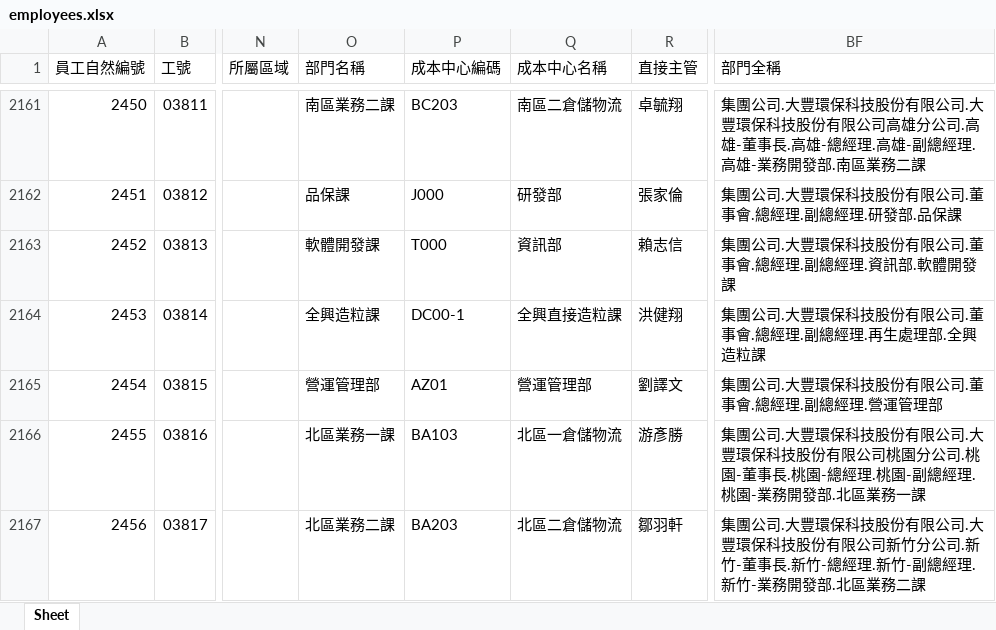
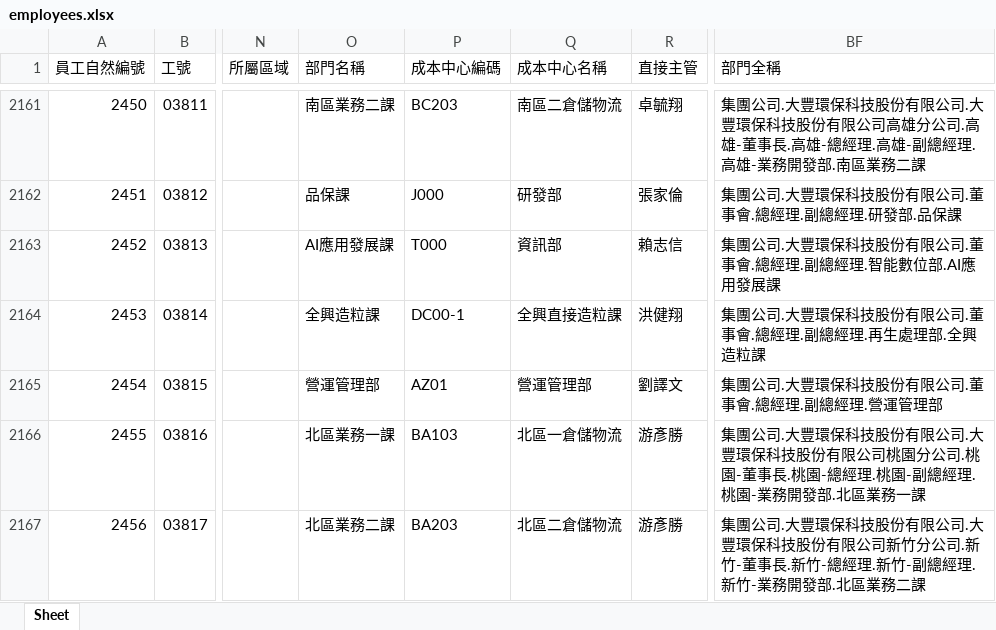
Before and after one commit to yuyiwang2222-ai/hr-dashboard, an Excel workbook: data/employees.xlsx, sheet Sheet, drawn as a sheet; only a part is shown, gaps mark what is left out; values as stored, in another font and other column widths than the file's, no cell formats; the diff covers the shown part only; the diff names each change by its address in the sheet, - before the commit and + after, or states it on an @@ line.

```diff
--- a/data/employees.xlsx (sheet Sheet)
+++ b/data/employees.xlsx (sheet Sheet)
-O2163 (部門名稱): 軟體開發課
+O2163 (部門名稱): AI應用發展課
-BF2163 (部門全稱): 集團公司.大豐環保科技股份有限公司.董事會.總經理.副總經理.資訊部.軟體開發課
+BF2163 (部門全稱): 集團公司.大豐環保科技股份有限公司.董事會.總經理.副總經理.智能數位部.AI應用發展課
-R2167 (直接主管): 鄒羽軒
+R2167 (直接主管): 游彥勝
```
Also changed, not shown: 9 added rows and 274 edited cells elsewhere in this sheet, cell formats, data/departments.xlsx, 7 other files.
